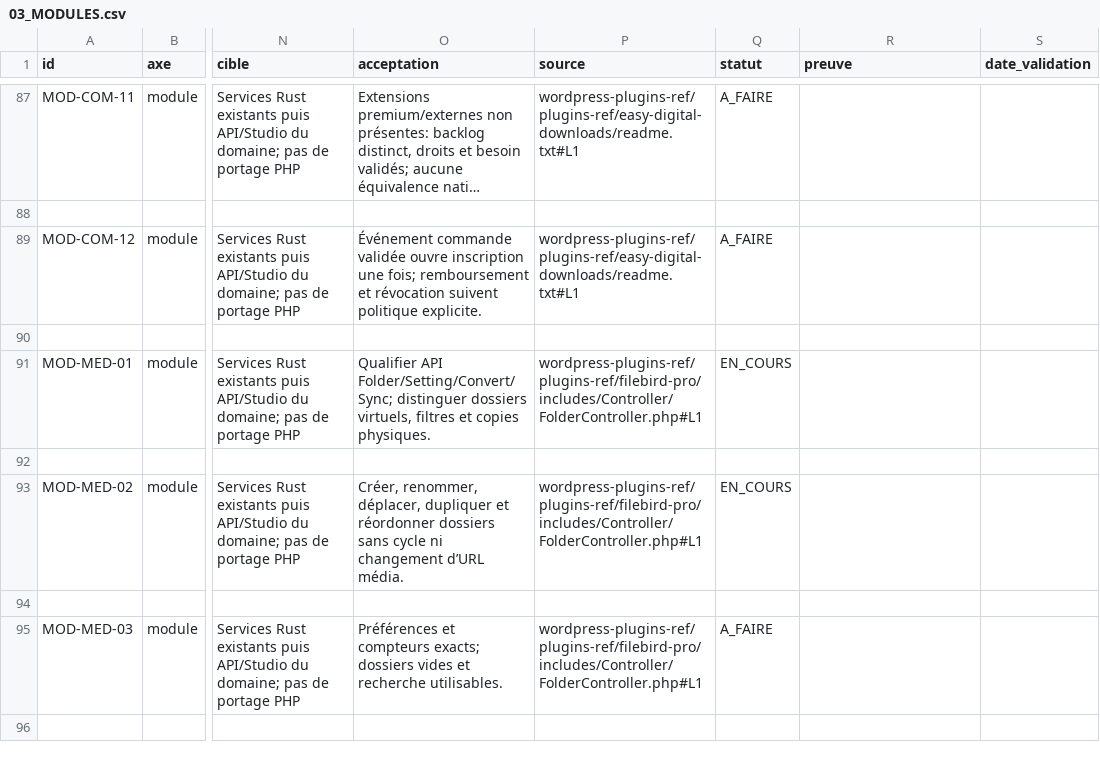
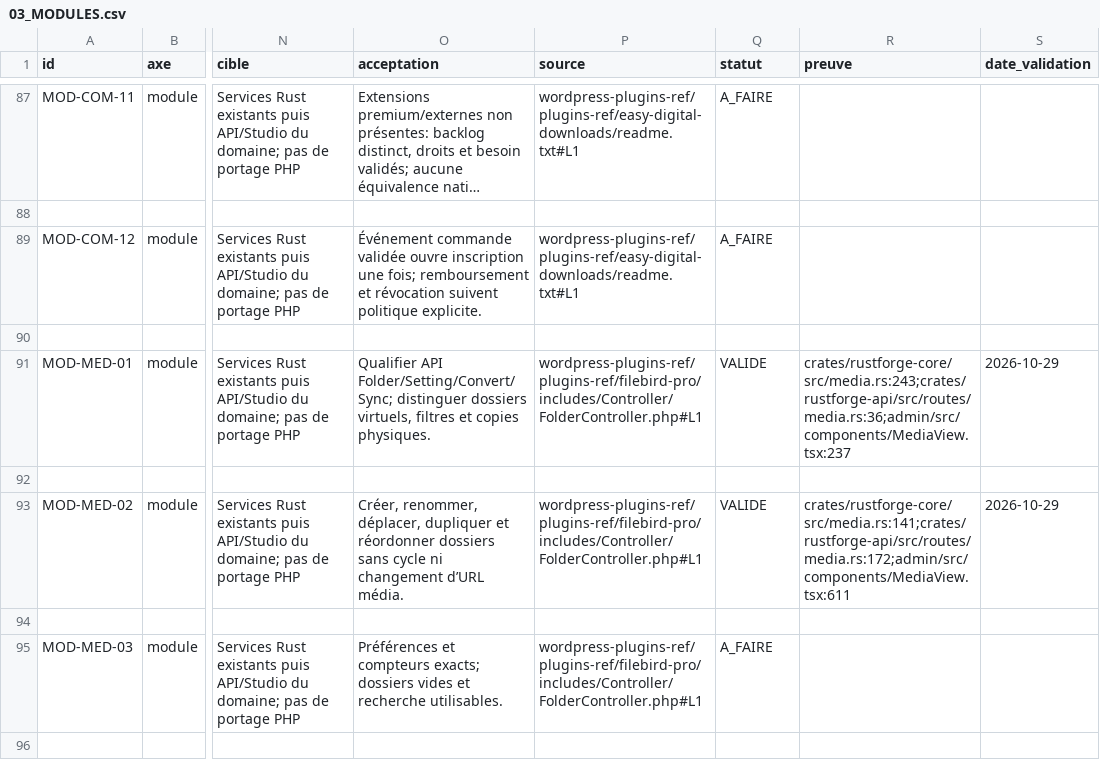
Before and after one commit to Clementlemagnifique/rustforge-cms, a CSV file: docs/pilotage/03_MODULES.csv, drawn as a sheet; only a part is shown, gaps mark what is left out; long unchanged cells end in …; the diff names each change by its address in the sheet, - before the commit and + after, or states it on an @@ line.

```diff
--- a/docs/pilotage/03_MODULES.csv
+++ b/docs/pilotage/03_MODULES.csv
-Q91 (statut): EN_COURS
+Q91 (statut): VALIDE
-R91 (preuve): (empty)
+R91 (preuve): crates/rustforge-core/src/media.rs:243;crates/rustforge-api/src/routes/media.rs:36;admin/src/components/MediaView.tsx:237
-S91 (date_validation): (empty)
+S91 (date_validation): 2026-10-29
-Q93 (statut): EN_COURS
+Q93 (statut): VALIDE
-R93 (preuve): (empty)
+R93 (preuve): crates/rustforge-core/src/media.rs:141;crates/rustforge-api/src/routes/media.rs:172;admin/src/components/MediaView.tsx:611
-S93 (date_validation): (empty)
+S93 (date_validation): 2026-10-29
```
Also changed, not shown: docs/pilotage/01_COEUR_ADMIN.csv, 9 other files.
